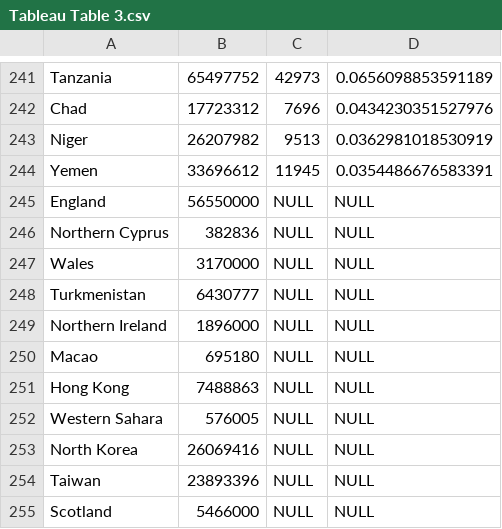
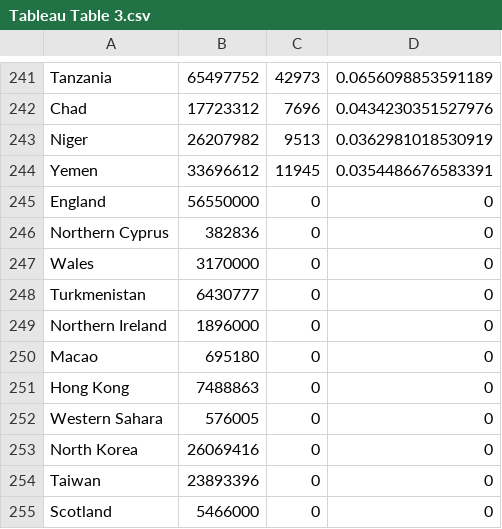
Before and after one commit to snowholt/DataAnalytics-Projects-SQL, a CSV file: Tableau Table 3.csv, drawn as a sheet; only a part is shown, gaps mark what is left out.

Commit message:
Update Tableau Table 3.csv
Updated Table 3, Replaced Null  -> 0

```diff
--- a/Tableau Table 3.csv
+++ b/Tableau Table 3.csv
@@ -244,12 +244,12 @@ Niger,26207982,9513,0.0362981018530919
 Yemen,33696612,11945,0.0354486676583391
-England,56550000,NULL,NULL
-Northern Cyprus,382836,NULL,NULL
-Wales,3170000,NULL,NULL
-Turkmenistan,6430777,NULL,NULL
-Northern Ireland,1896000,NULL,NULL
-Macao,695180,NULL,NULL
-Hong Kong,7488863,NULL,NULL
-Western Sahara,576005,NULL,NULL
-North Korea,26069416,NULL,NULL
-Taiwan,23893396,NULL,NULL
-Scotland,5466000,NULL,NULL
+England,56550000,0,0
+Northern Cyprus,382836,0,0
+Wales,3170000,0,0
+Turkmenistan,6430777,0,0
+Northern Ireland,1896000,0,0
+Macao,695180,0,0
+Hong Kong,7488863,0,0
+Western Sahara,576005,0,0
+North Korea,26069416,0,0
+Taiwan,23893396,0,0
+Scotland,5466000,0,0
```
